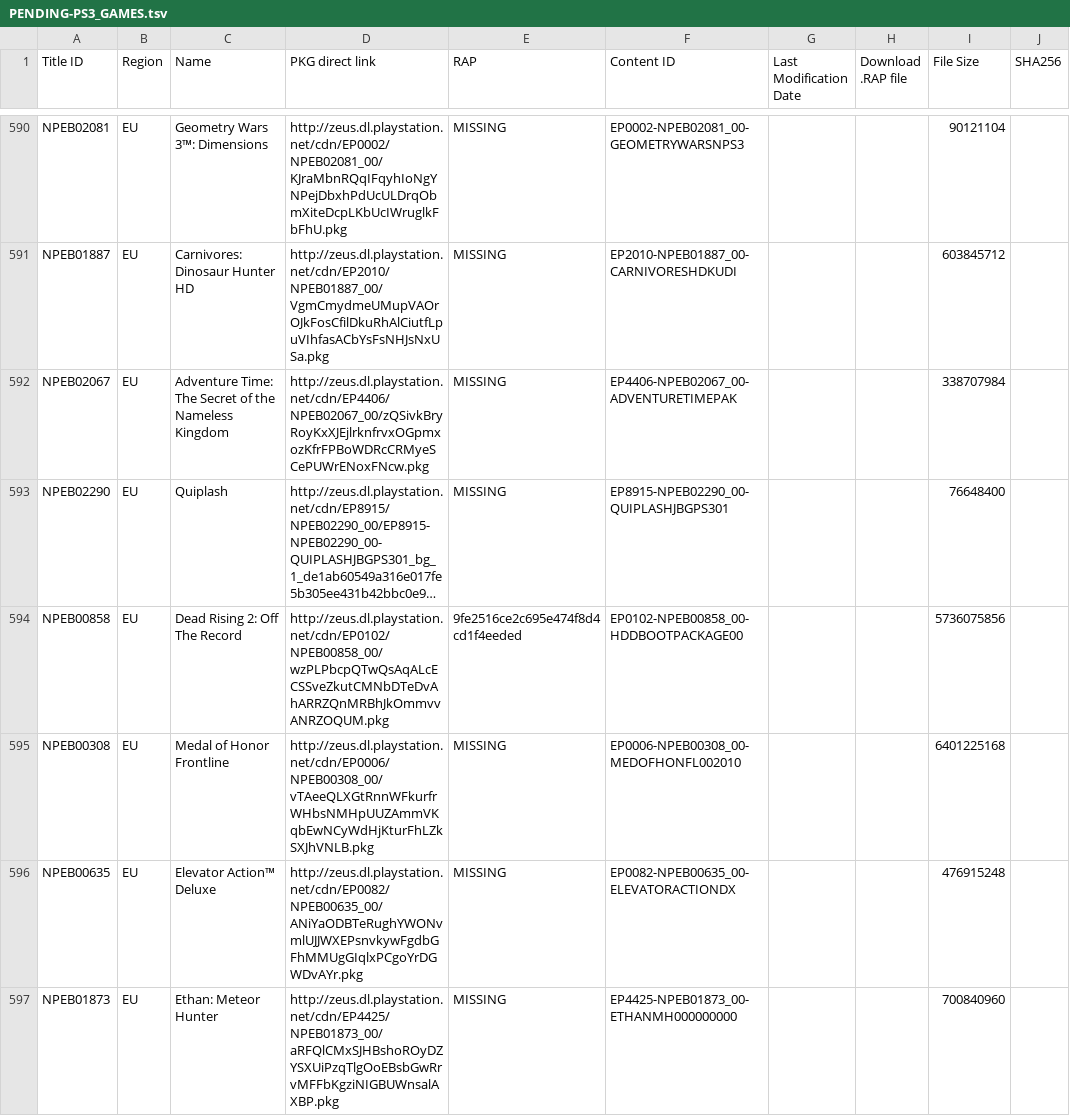
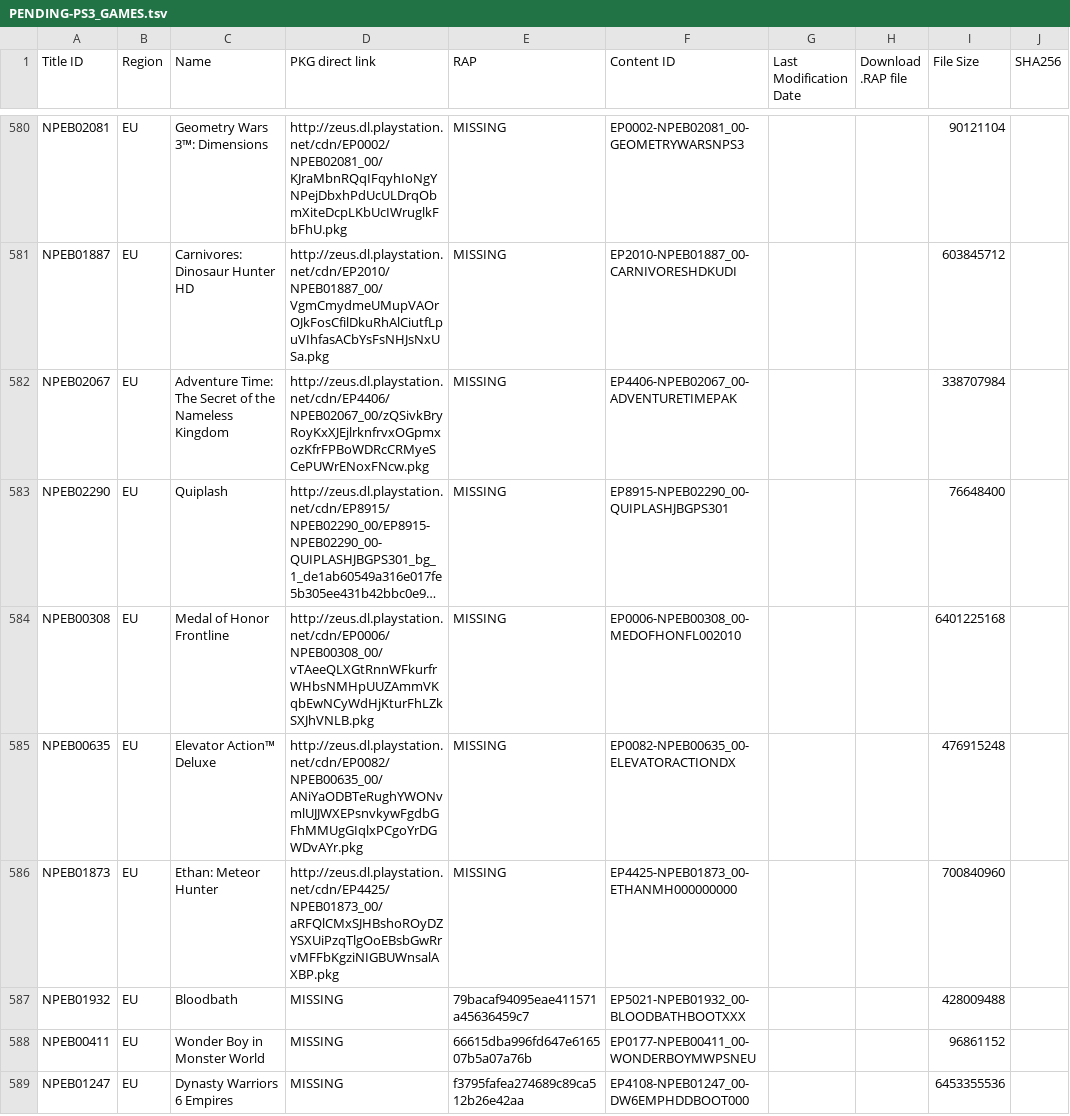
Before and after one commit to 1jtp8sobiu/1jtp8sobiu.github.io, a TSV file: tsv/PENDING-PS3_GAMES.tsv, drawn as a sheet; only a part is shown, gaps mark what is left out; the shorter side is filled out with more unchanged rows; long unchanged cells end in …; the diff covers the shown part only; the diff names each change by its address in the sheet, - before the commit and + after, or states it on an @@ line.

Commit message:
PENDING-PS3_GAMES 20260716_045002

```diff
--- a/tsv/PENDING-PS3_GAMES.tsv
+++ b/tsv/PENDING-PS3_GAMES.tsv
-row 594: NPEB00858 | EU | Dead Rising 2: Off The Record | http://zeus.dl.playstation.net/cdn/EP0102/NPEB00858_00/wzPLPbcpQTwQsAqALcECSSveZkutCMNbDTeDvAhARRZQnMRBhJkOmmvvANRZOQUM.pkg | 9fe2516ce2c695e474f8d4cd1f4eeded | EP0102-NPEB00858_00-HDDBOOTPACKAGE00 |  |  | 5736075856
```
Also changed, not shown: 21 removed rows elsewhere in this file.
